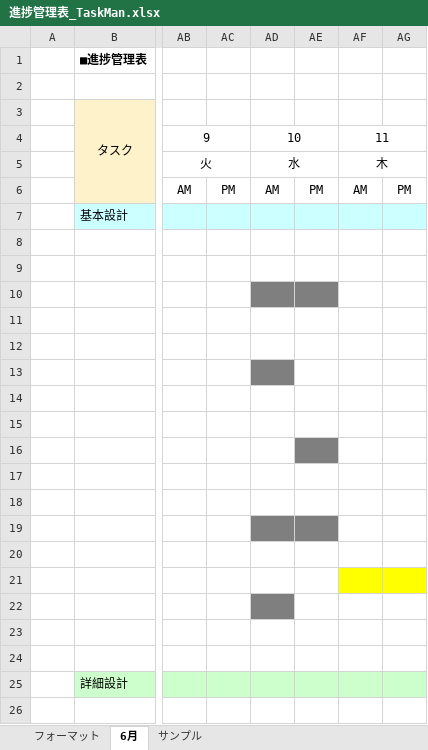
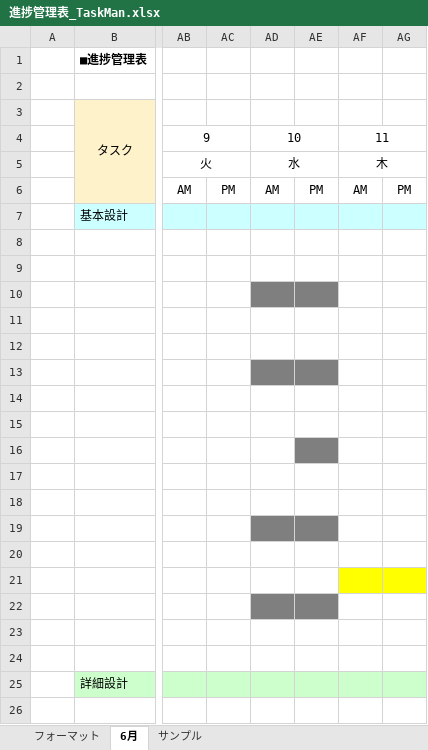
Before and after one commit to comsize-seiyama/TaskMan, an Excel workbook: document/進捗管理表_TaskMan.xlsx, sheet 6月, drawn as a sheet; only a part is shown, gaps mark what is left out; values as stored, in another font and other column widths than the file's, no borders; the diff names each change by its address in the sheet, - before the commit and + after, or states it on an @@ line.

Commit message:
進捗管理表を更新しました

```diff
--- a/document/進捗管理表_TaskMan.xlsx (sheet 6月)
+++ b/document/進捗管理表_TaskMan.xlsx (sheet 6月)
-AE13 fill: none
+AE13 fill: #7F7F7F
-AE22 fill: none
+AE22 fill: #7F7F7F
```
